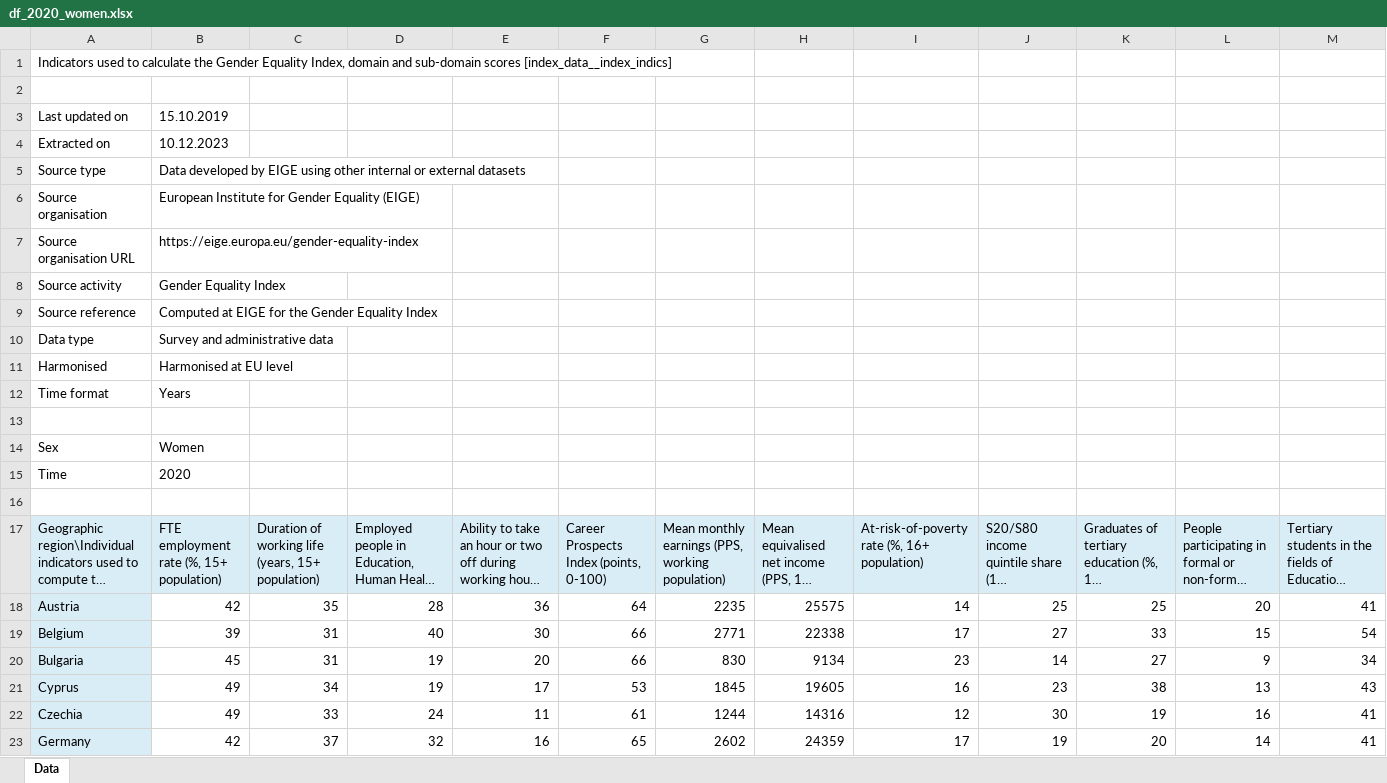
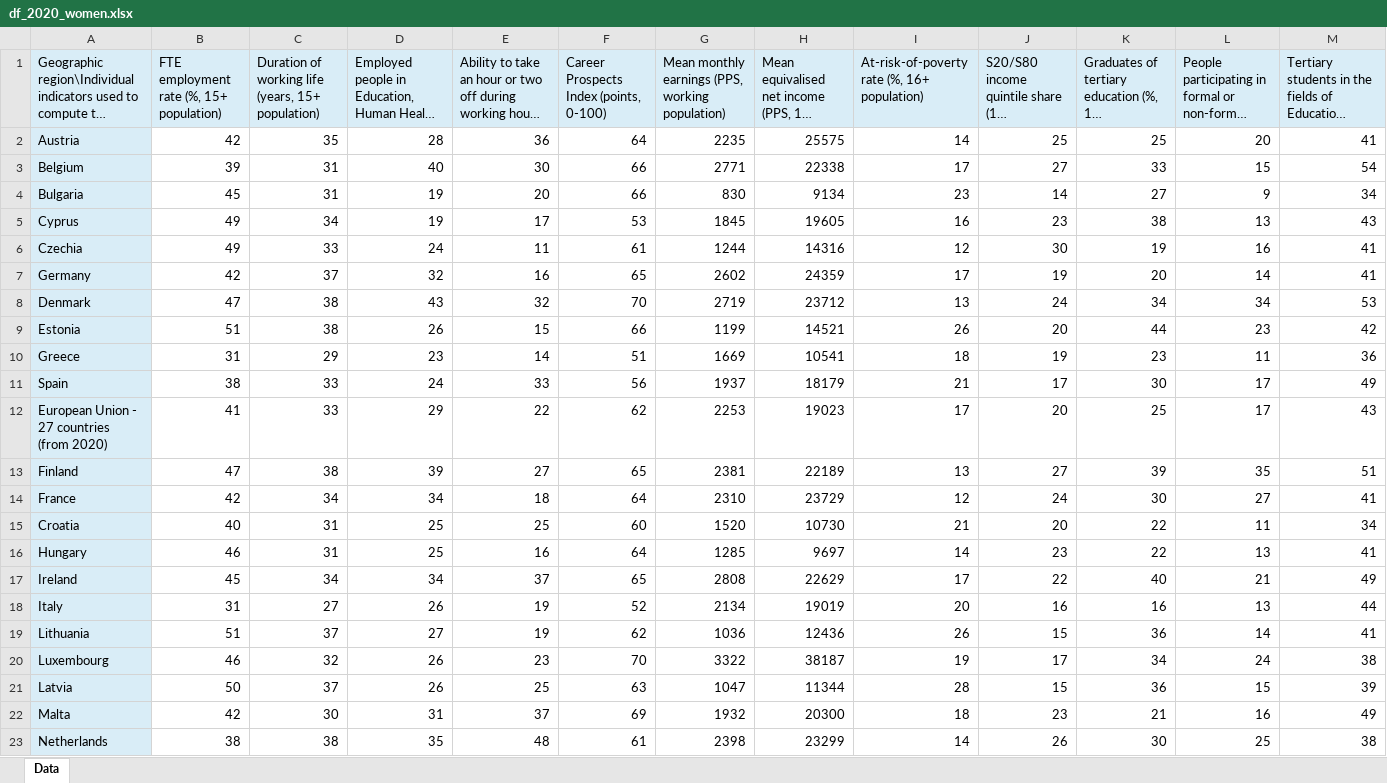
Before and after one commit to Jazz-jge/agenda2030, an Excel workbook: data/df_2020_women.xlsx, sheet Data, drawn as a sheet; only a part is shown; the shorter side is filled out with more unchanged rows; long unchanged cells end in …; values as stored, in another font and other column widths than the file's, no borders; rows hold the shown columns only; the diff names each change by its address in the sheet, - before the commit and + after, or states it on an @@ line.

```diff
--- a/data/df_2020_women.xlsx (sheet Data)
+++ b/data/df_2020_women.xlsx (sheet Data)
-row 1: Indicators used to calculate the Gender Equality Index, domain and sub-domain scores [index_data__index_indics]
-row 2: (empty)
-row 3: Last updated on | 15.10.2019
-row 4: Extracted on | 10.12.2023
-row 5: Source type | Data developed by EIGE using other internal or external datasets
-row 6: Source organisation | European Institute for Gender Equality (EIGE)
-row 7: Source organisation URL | https://eige.europa.eu/gender-equality-index
-row 8: Source activity | Gender Equality Index
-row 9: Source reference | Computed at EIGE for the Gender Equality Index
-row 10: Data type | Survey and administrative data
-row 11: Harmonised | Harmonised at EU level
-row 12: Time format | Years
-row 13: (empty)
-row 14: Sex | Women
-row 15: Time | 2020
-row 16: (empty)
```
Also changed, not shown: data/df_2015_men.xlsx, data/df_2017_men.xlsx, 12 other files.
